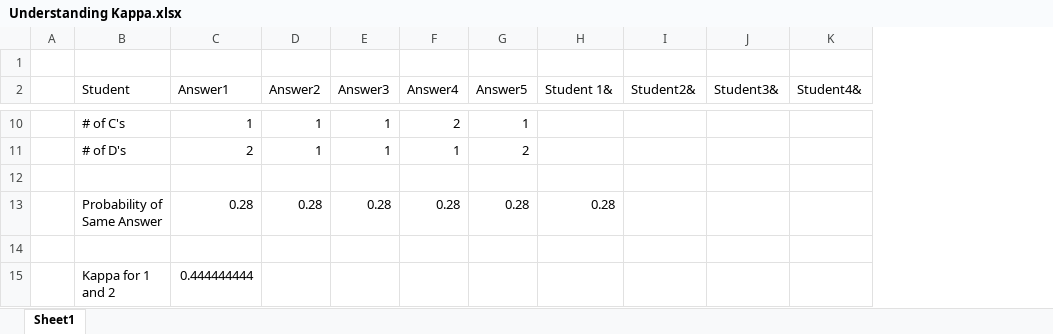
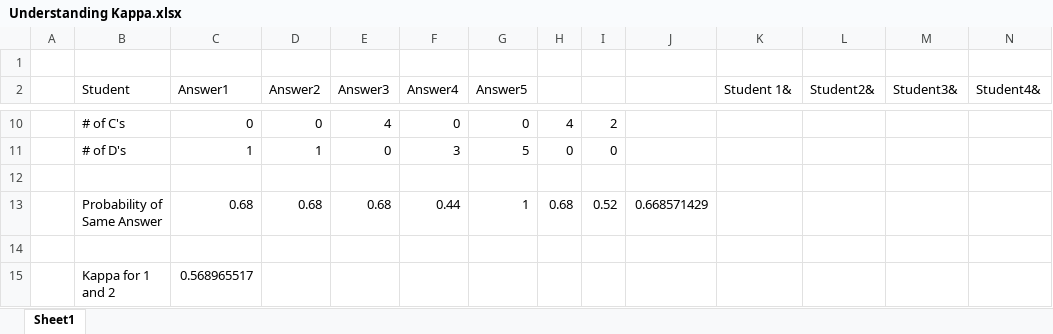
Before and after one commit to jozhang97/CheatBeat, an Excel workbook: Understanding Kappa.xlsx, sheet Sheet1, drawn as a sheet; only a part is shown, gaps mark what is left out; values as stored, in another font and other column widths than the file's, no borders; addresses are those after the commit; the diff covers the shown part only; the diff names each change by its address in the sheet, - before the commit and + after, or states it on an @@ line.

```diff
--- a/Understanding Kappa.xlsx (sheet Sheet1)
+++ b/Understanding Kappa.xlsx (sheet Sheet1)
+column H, rows 10-13: 4 | 0 |  | 0.68
+column I, rows 10-13: 2 | 0 |  | 0.52
+column J, row 13: 0.668571429
-C10 (Answer1): 1
+C10 (Answer1): 0
-D10 (Answer2): 1
+D10 (Answer2): 0
-E10 (Answer3): 1
+E10 (Answer3): 4
-F10 (Answer4): 2
+F10 (Answer4): 0
-G10 (Answer5): 1
+G10 (Answer5): 0
-C11 (Answer1): 2
+C11 (Answer1): 1
-E11 (Answer3): 1
+E11 (Answer3): 0
-F11 (Answer4): 1
+F11 (Answer4): 3
-G11 (Answer5): 2
+G11 (Answer5): 5
-C13 (Answer1): 0.28
+C13 (Answer1): 0.68
-D13 (Answer2): 0.28
+D13 (Answer2): 0.68
-E13 (Answer3): 0.28
+E13 (Answer3): 0.68
-F13 (Answer4): 0.28
+F13 (Answer4): 0.44
-G13 (Answer5): 0.28
+G13 (Answer5): 1
-K13 (Student 1&): 0.28
+K13 (Student 1&): (empty)
-C15 (Answer1): 0.444444444
+C15 (Answer1): 0.568965517
```
Also changed, not shown: 29 edited cells elsewhere in this sheet, 2 other files.
